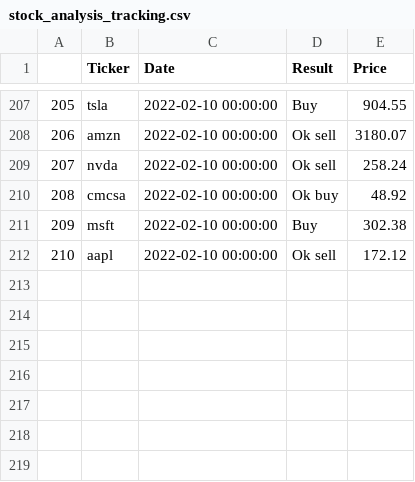
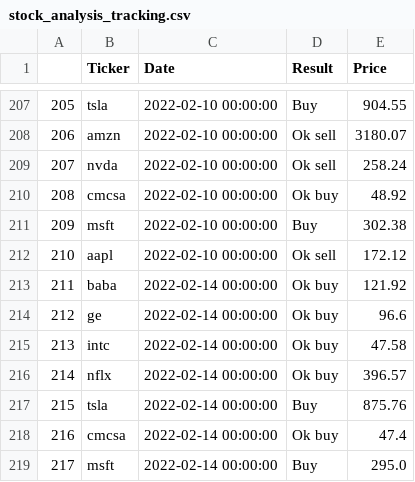
Before and after one commit to seantanken/GalvanizeRepo, a CSV file: stock_analyzer/stock_analysis_tracking.csv, drawn as a sheet; only a part is shown, gaps mark what is left out; the diff names each change by its address in the sheet, - before the commit and + after, or states it on an @@ line.

```diff
--- a/stock_analyzer/stock_analysis_tracking.csv
+++ b/stock_analyzer/stock_analysis_tracking.csv
+row 213: 211 | baba | 2022-02-14 00:00:00 | Ok buy | 121.92
+row 214: 212 | ge | 2022-02-14 00:00:00 | Ok buy | 96.6
+row 215: 213 | intc | 2022-02-14 00:00:00 | Ok buy | 47.58
+row 216: 214 | nflx | 2022-02-14 00:00:00 | Ok buy | 396.57
+row 217: 215 | tsla | 2022-02-14 00:00:00 | Buy | 875.76
+row 218: 216 | cmcsa | 2022-02-14 00:00:00 | Ok buy | 47.4
+row 219: 217 | msft | 2022-02-14 00:00:00 | Buy | 295.0
```
Also changed, not shown: 1 other file.
